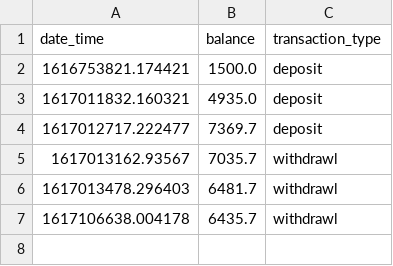
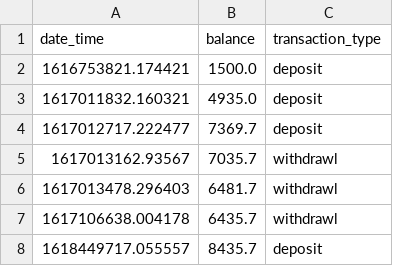
Before and after one commit to Ankita2109/spark18_banking_system, a CSV file: transaction_history/6fc823b314ae648a55ac3b6588a004b985250280f5593423ed3c8945a2347347.csv, drawn as a sheet.

```diff
--- a/transaction_history/6fc823b314ae648a55ac3b6588a004b985250280f5593423ed3c8945a2347347.csv
+++ b/transaction_history/6fc823b314ae648a55ac3b6588a004b985250280f5593423ed3c8945a2347347.csv
@@ -7 +7,2 @@ date_time,balance,transaction_type
 1617106638.004178,6435.7,withdrawl
+1618449717.055557,8435.7,deposit
```
Also changed, not shown: transaction_history/2c92f9842a7d908561d8cb40474bff74fe067993578adbd38a115994c8012554.csv, 8 other files.
